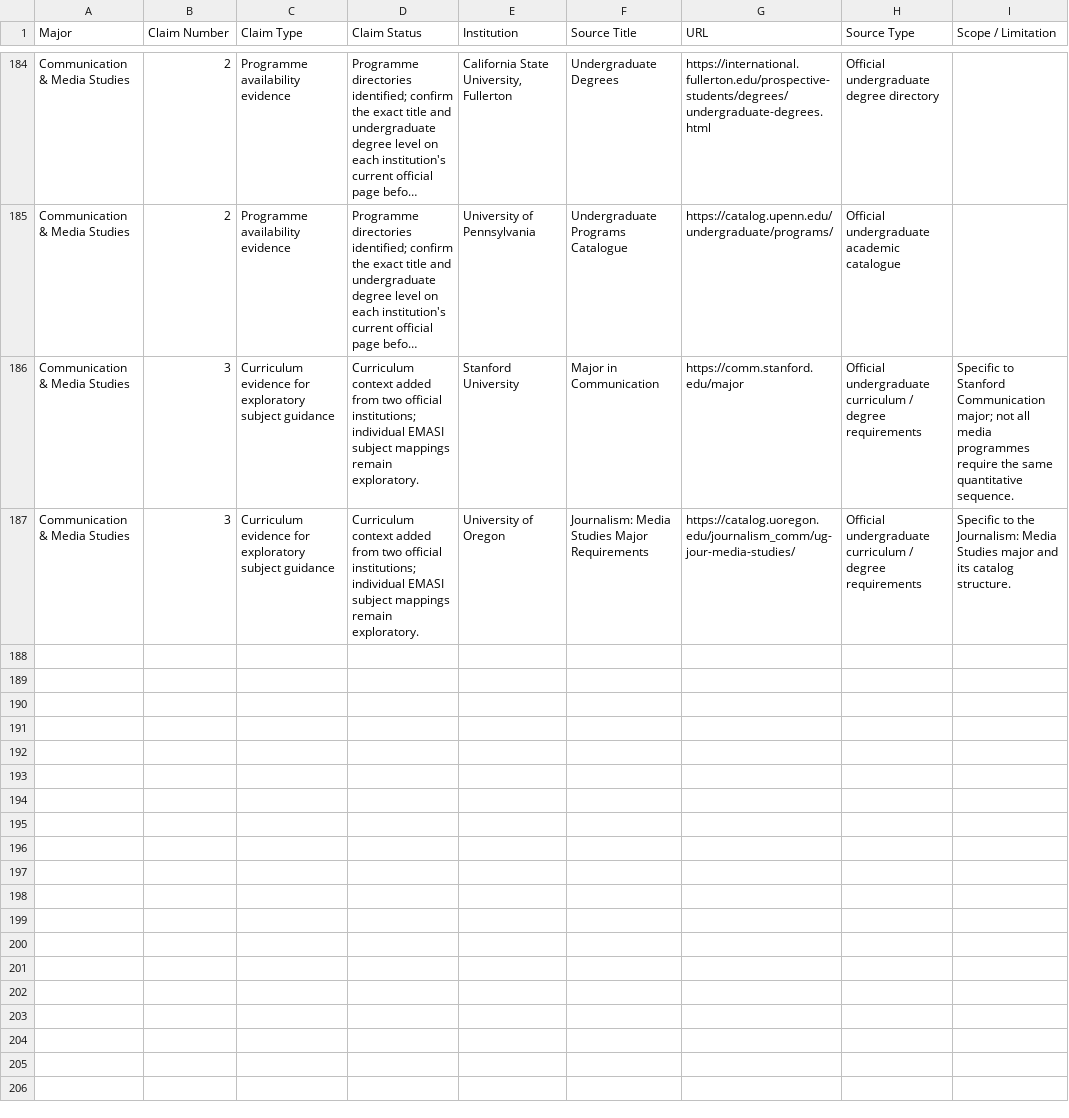
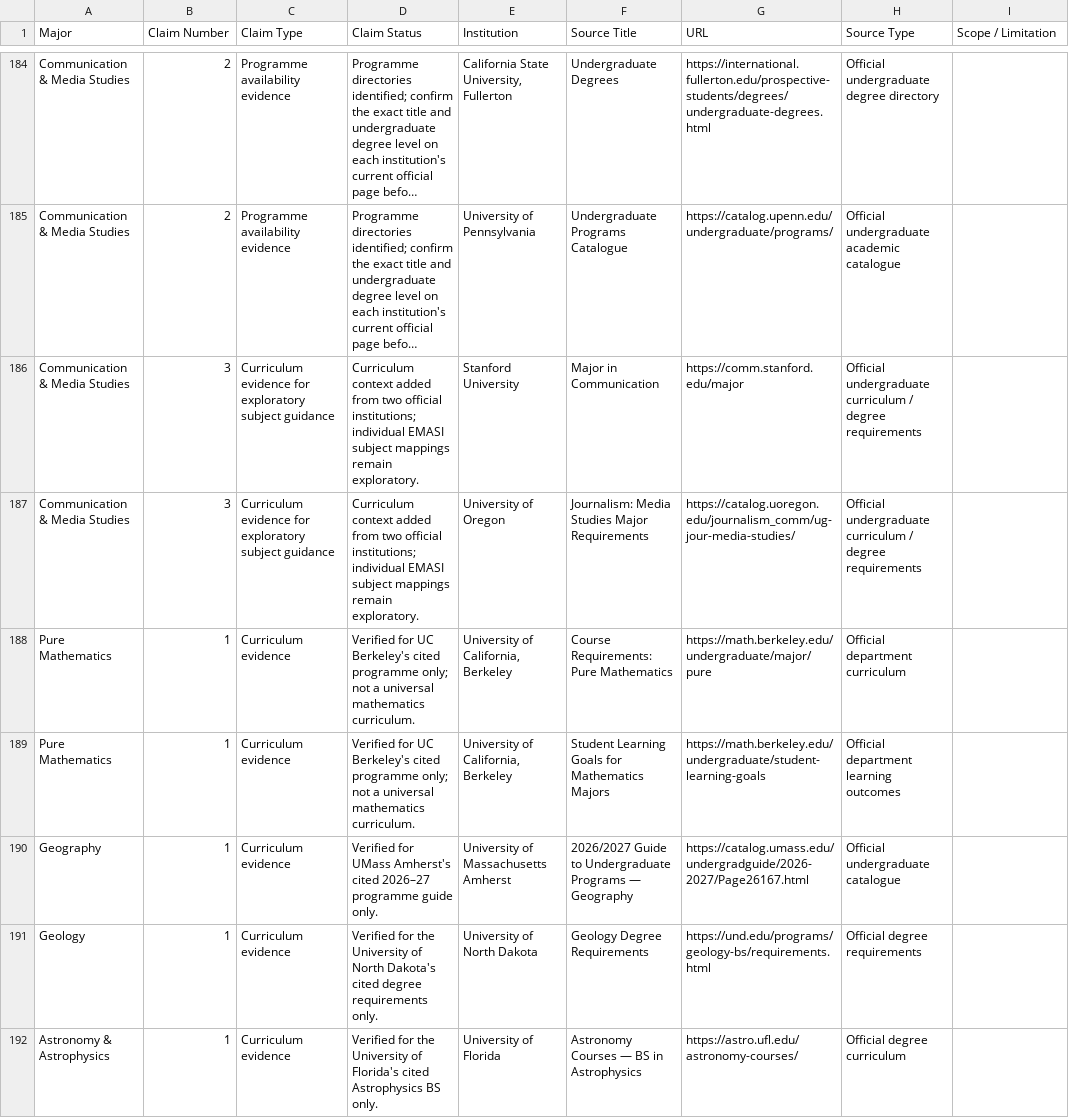
Before and after one commit to Vivianvhsiv/Horizon-v26, a CSV file: SOURCE_CLAIM_REGISTER.csv, drawn as a sheet; only a part is shown, gaps mark what is left out; long unchanged cells end in …; the diff covers the shown part only; the diff names each change by its address in the sheet, - before the commit and + after, or states it on an @@ line.

```diff
--- a/SOURCE_CLAIM_REGISTER.csv
+++ b/SOURCE_CLAIM_REGISTER.csv
-I186 (Scope / Limitation): Specific to Stanford Communication major; not all media programmes require the same quantitative sequence.
+I186 (Scope / Limitation): (empty)
-I187 (Scope / Limitation): Specific to the Journalism: Media Studies major and its catalog structure.
+I187 (Scope / Limitation): (empty)
+row 188: Pure Mathematics | 1 | Curriculum evidence | Verified for UC Berkeley's cited programme only; not a universal mathematics curriculum. | University of California, Berkeley | Course Requirements: Pure Mathematics | https://math.berkeley.edu/undergraduate/major/pure | Official department curriculum
+row 189: Pure Mathematics | 1 | Curriculum evidence | Verified for UC Berkeley's cited programme only; not a universal mathematics curriculum. | University of California, Berkeley | Student Learning Goals for Mathematics Majors | https://math.berkeley.edu/undergraduate/student-learning-goals | Official department learning outcomes
+row 190: Geography | 1 | Curriculum evidence | Verified for UMass Amherst's cited 2026–27 programme guide only. | University of Massachusetts Amherst | 2026/2027 Guide to Undergraduate Programs — Geography | https://catalog.umass.edu/undergradguide/2026-2027/Page26167.html | Official undergraduate catalogue
+row 191: Geology | 1 | Curriculum evidence | Verified for the University of North Dakota's cited degree requirements only. | University of North Dakota | Geology Degree Requirements | https://und.edu/programs/geology-bs/requirements.html | Official degree requirements
+row 192: Astronomy & Astrophysics | 1 | Curriculum evidence | Verified for the University of Florida's cited Astrophysics BS only. | University of Florida | Astronomy Courses — BS in Astrophysics | https://astro.ufl.edu/astronomy-courses/ | Official degree curriculum
```
Also changed, not shown: 6 added rows and 44 edited cells elsewhere in this file.
